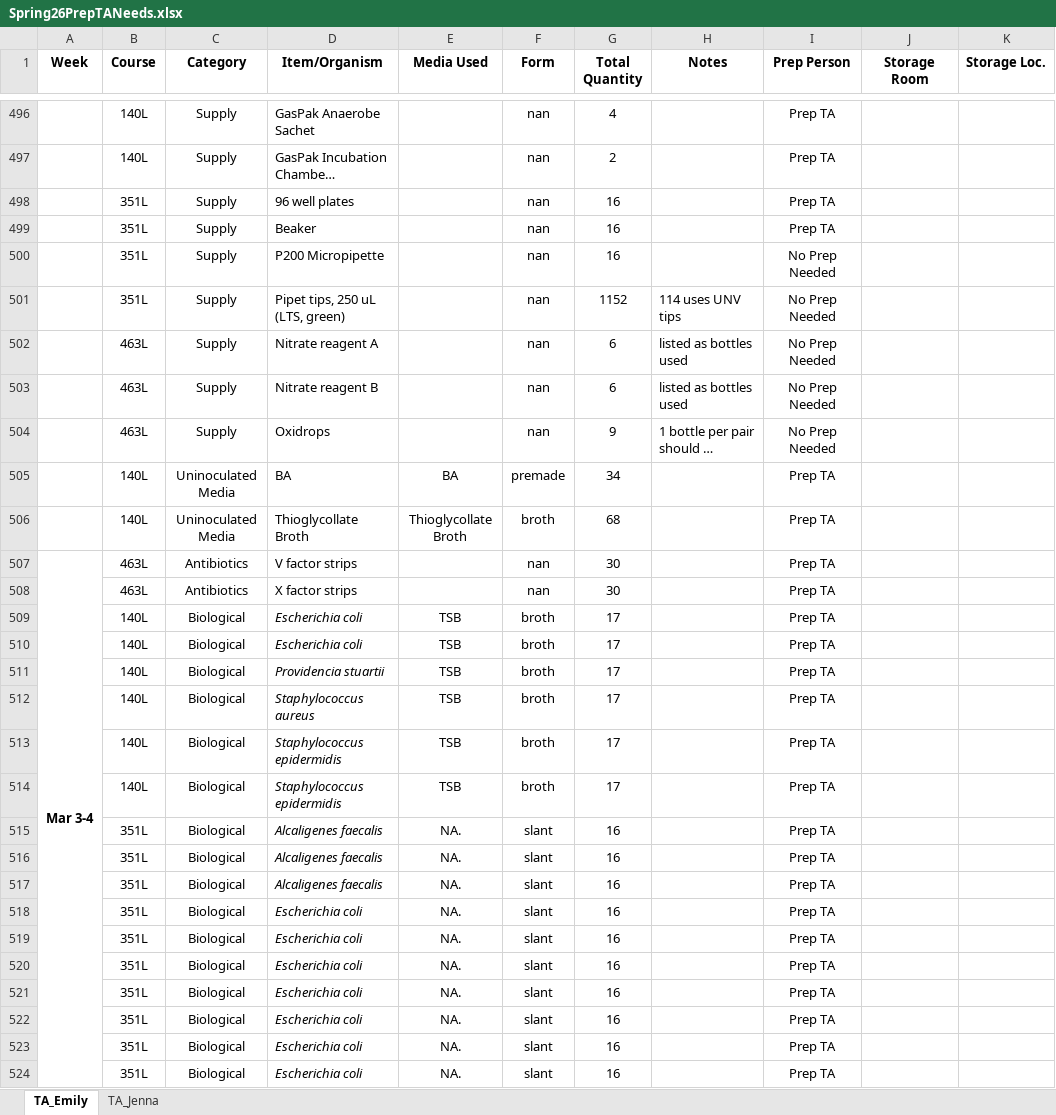
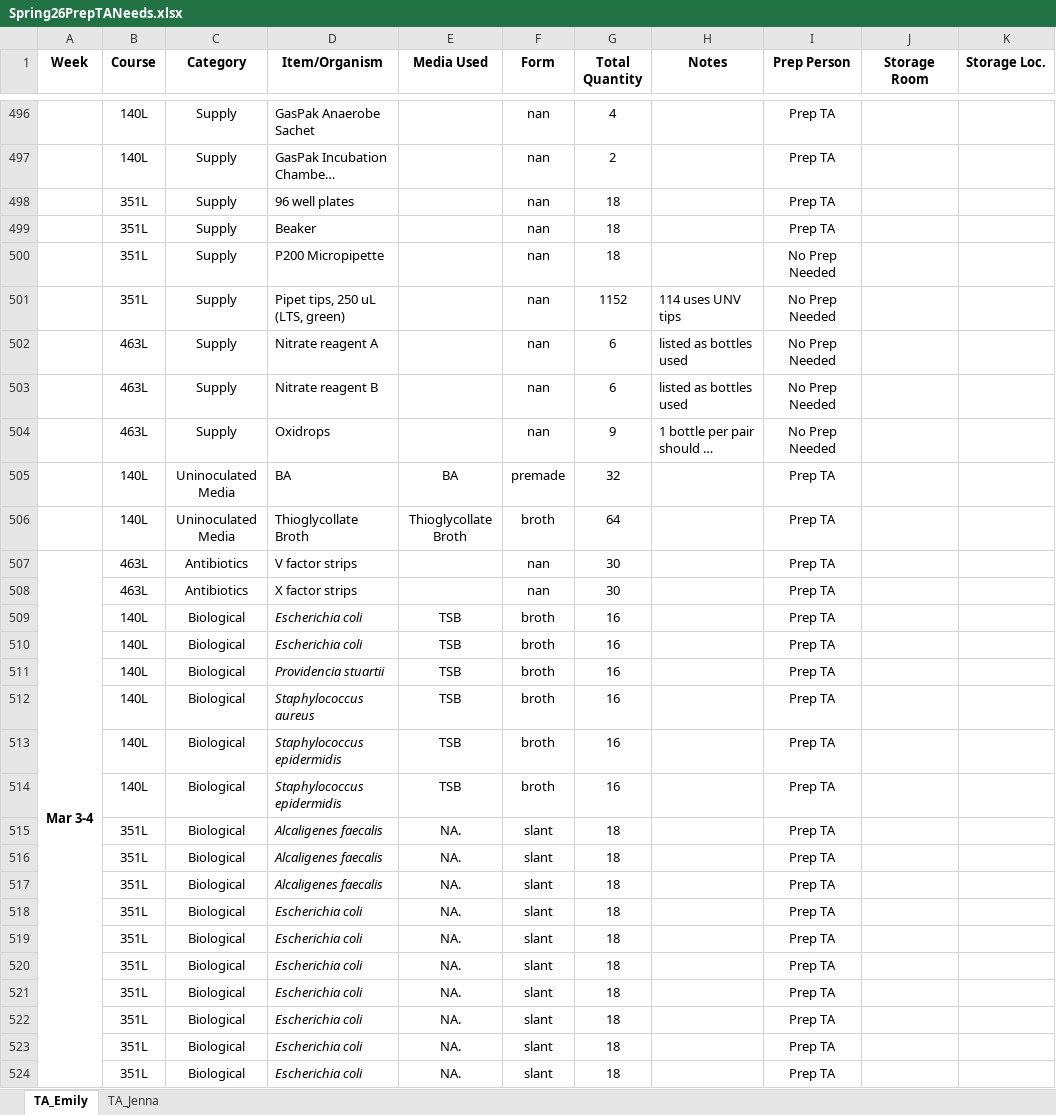
Before and after one commit to KandriaD/MICROcost, an Excel workbook: Spring26PrepTANeeds.xlsx, sheet TA_Emily, drawn as a sheet; only a part is shown, gaps mark what is left out; long unchanged cells end in …; values as stored, in another font and other column widths than the file's, no borders; the diff covers the shown part only; the diff names each change by its address in the sheet, - before the commit and + after, or states it on an @@ line.

```diff
--- a/Spring26PrepTANeeds.xlsx (sheet TA_Emily)
+++ b/Spring26PrepTANeeds.xlsx (sheet TA_Emily)
-G498:G500 (Total Quantity): 16
+G498:G500 (Total Quantity): 18
-G505 (Total Quantity): 34
+G505 (Total Quantity): 32
-G506 (Total Quantity): 68
+G506 (Total Quantity): 64
-G509:G514 (Total Quantity): 17
+G509:G514 (Total Quantity): 16
-G515:G524 (Total Quantity): 16
+G515:G524 (Total Quantity): 18
```
Also changed, not shown: 474 edited cells elsewhere in this sheet, sheet TA_Jenna, 3 other files.
